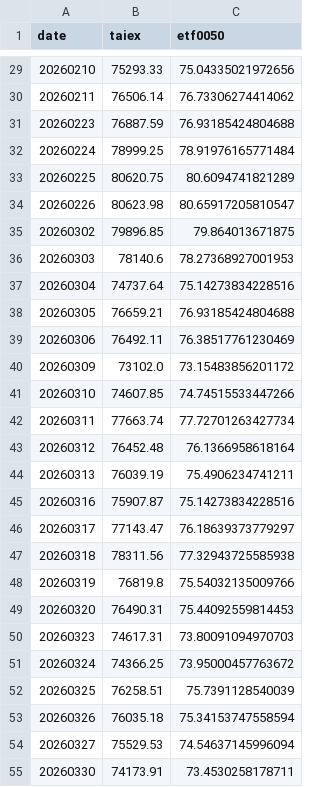
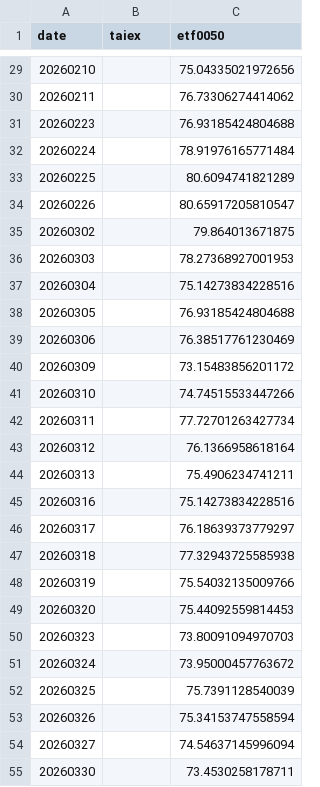
Before and after one commit to jasanlin177-hub/tsf-top5-index, a CSV file: data/benchmark_history.csv, drawn as a sheet; only a part is shown, gaps mark what is left out; the diff covers the shown part only.

```diff
--- a/data/benchmark_history.csv
+++ b/data/benchmark_history.csv
@@ -29,27 +29,27 @@
-20260210,75293.33,75.04335021972656
-20260211,76506.14,76.73306274414062
-20260223,76887.59,76.93185424804688
-20260224,78999.25,78.91976165771484
-20260225,80620.75,80.6094741821289
-20260226,80623.98,80.65917205810547
-20260302,79896.85,79.864013671875
-20260303,78140.6,78.27368927001953
-20260304,74737.64,75.14273834228516
-20260305,76659.21,76.93185424804688
-20260306,76492.11,76.38517761230469
-20260309,73102.0,73.15483856201172
-20260310,74607.85,74.74515533447266
-20260311,77663.74,77.72701263427734
-20260312,76452.48,76.1366958618164
-20260313,76039.19,75.4906234741211
-20260316,75907.87,75.14273834228516
-20260317,77143.47,76.18639373779297
-20260318,78311.56,77.32943725585938
-20260319,76819.8,75.54032135009766
-20260320,76490.31,75.44092559814453
-20260323,74617.31,73.80091094970703
-20260324,74366.25,73.95000457763672
-20260325,76258.51,75.7391128540039
-20260326,76035.18,75.34153747558594
-20260327,75529.53,74.54637145996094
-20260330,74173.91,73.4530258178711
+20260210,,75.04335021972656
+20260211,,76.73306274414062
+20260223,,76.93185424804688
+20260224,,78.91976165771484
+20260225,,80.6094741821289
+20260226,,80.65917205810547
+20260302,,79.864013671875
+20260303,,78.27368927001953
+20260304,,75.14273834228516
+20260305,,76.93185424804688
+20260306,,76.38517761230469
+20260309,,73.15483856201172
+20260310,,74.74515533447266
+20260311,,77.72701263427734
+20260312,,76.1366958618164
+20260313,,75.4906234741211
+20260316,,75.14273834228516
+20260317,,76.18639373779297
+20260318,,77.32943725585938
+20260319,,75.54032135009766
+20260320,,75.44092559814453
+20260323,,73.80091094970703
+20260324,,73.95000457763672
+20260325,,75.7391128540039
+20260326,,75.34153747558594
+20260327,,74.54637145996094
+20260330,,73.4530258178711
```
Also changed, not shown: 1 added row and 112 edited cells elsewhere in this file, data/tsf_history.csv.
